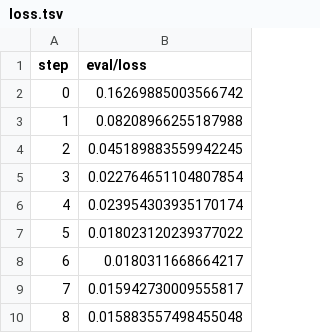
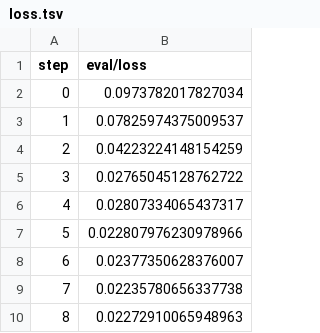
Before and after one commit to iterative/example-get-started-experiments, a TSV file: results/train/plots/metrics/eval/loss.tsv, drawn as a sheet.

```diff
--- a/results/train/plots/metrics/eval/loss.tsv
+++ b/results/train/plots/metrics/eval/loss.tsv
@@ -1,10 +1,10 @@
 step	eval/loss
-0	0.16269885003566742
-1	0.08208966255187988
-2	0.045189883559942245
-3	0.022764651104807854
-4	0.023954303935170174
-5	0.018023120239377022
-6	0.0180311668664217
-7	0.015942730009555817
-8	0.015883557498455048
+0	0.0973782017827034
+1	0.07825974375009537
+2	0.04223224148154259
+3	0.02765045128762722
+4	0.02807334065437317
+5	0.022807976230978966
+6	0.02377350628376007
+7	0.02235780656337738
+8	0.02272910065948963
```
Also changed, not shown: results/train/plots/metrics/dice_multi.tsv, results/train/plots/metrics/train/loss.tsv, 21 other files.
